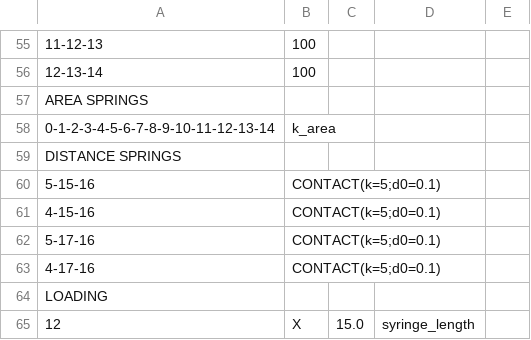
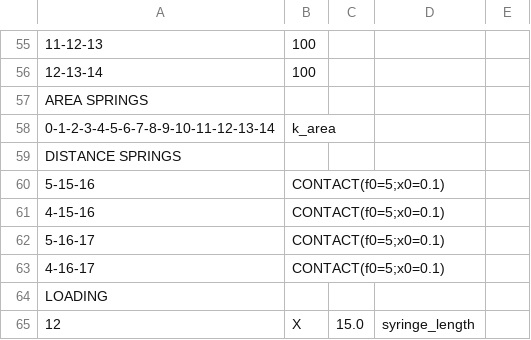
Before and after one commit to ducarme/springable, a CSV file: models/presentation/pneunet_sensing.csv, drawn as a sheet; only a part is shown, gaps mark what is left out.

```diff
--- a/models/presentation/pneunet_sensing.csv
+++ b/models/presentation/pneunet_sensing.csv
@@ -59,6 +59,6 @@ AREA SPRINGS
 DISTANCE SPRINGS
-5-15-16, CONTACT(k=5;d0=0.1)
-4-15-16, CONTACT(k=5;d0=0.1)
-5-17-16, CONTACT(k=5;d0=0.1)
-4-17-16, CONTACT(k=5;d0=0.1)
+5-15-16, CONTACT(f0=5;x0=0.1)
+4-15-16, CONTACT(f0=5;x0=0.1)
+5-16-17, CONTACT(f0=5;x0=0.1)
+4-16-17, CONTACT(f0=5;x0=0.1)
 LOADING
```
Also changed, not shown: models/presentation/simple_distance.csv, 4 other files.
